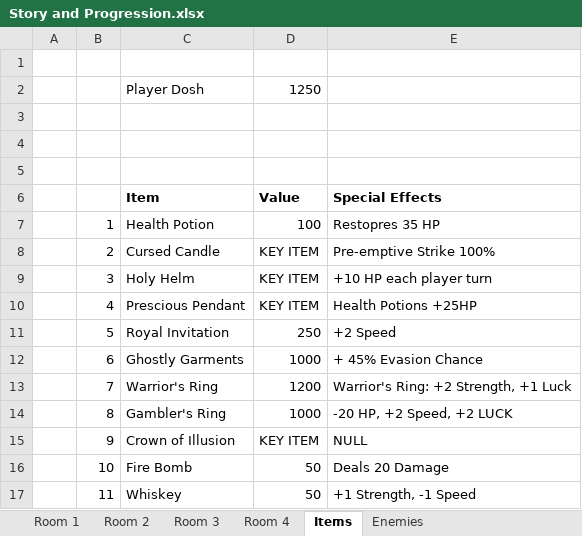
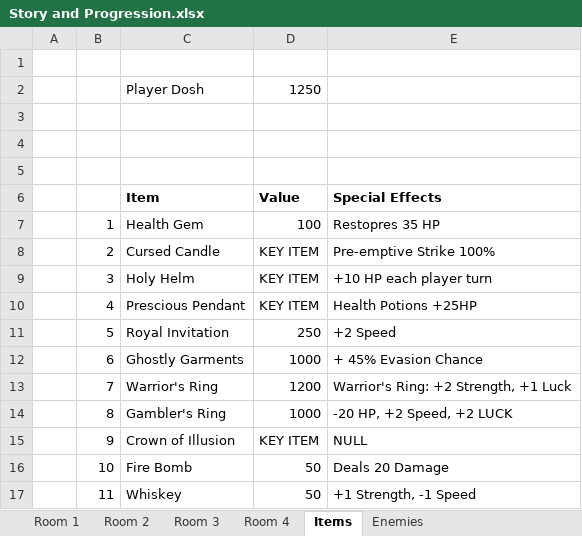
Before and after one commit to am0sa/text-rpg-amosa, an Excel workbook: Story and Progression.xlsx, sheet Items, drawn as a sheet; values as stored, in another font and other column widths than the file's, no borders; the diff names each change by its address in the sheet, - before the commit and + after, or states it on an @@ line.

Commit message:
Cleaning & Merchants
Still need:
merchant system
story changes

```diff
--- a/Story and Progression.xlsx (sheet Items)
+++ b/Story and Progression.xlsx (sheet Items)
-C7 (Item): Health Potion
+C7 (Item): Health Gem
```
Also changed, not shown: 16 other files.
